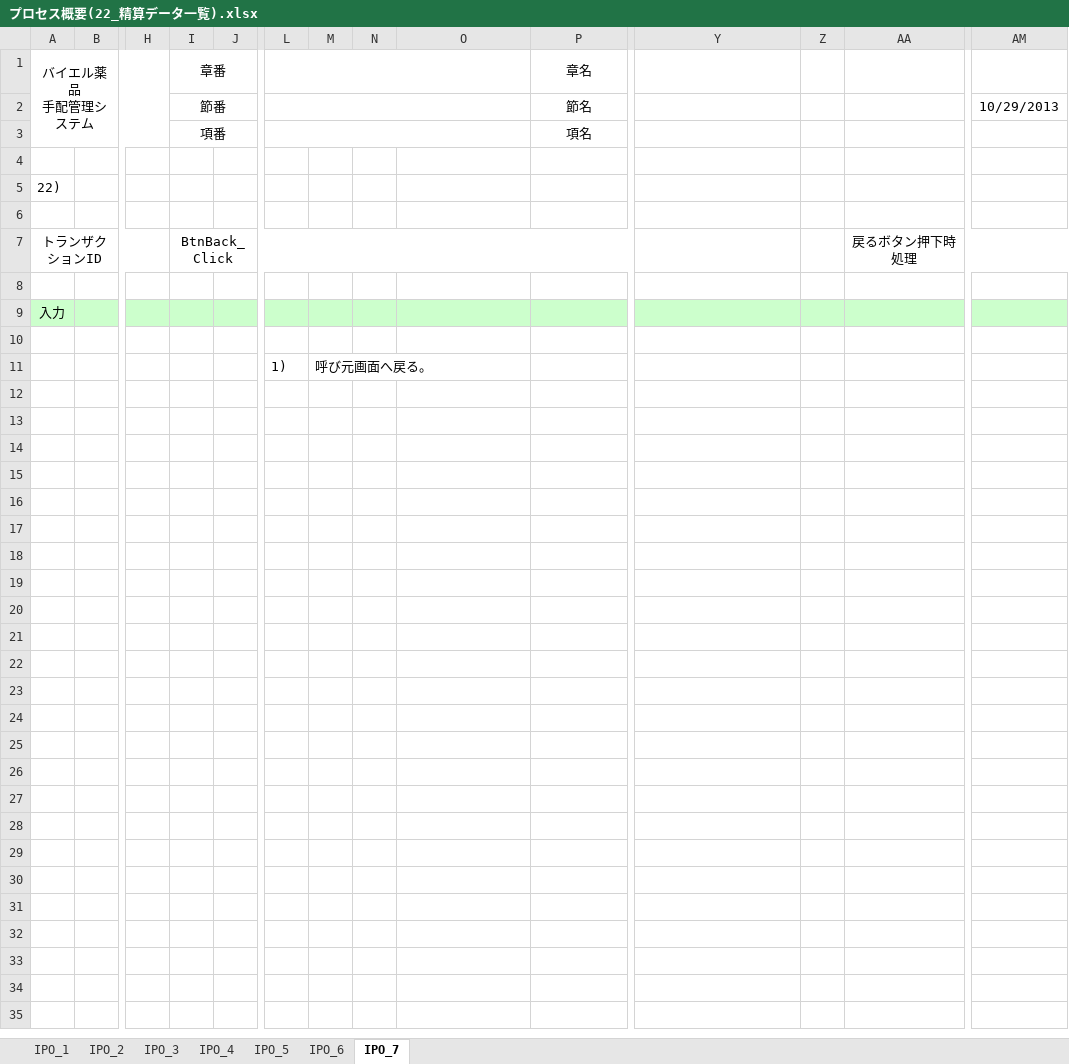
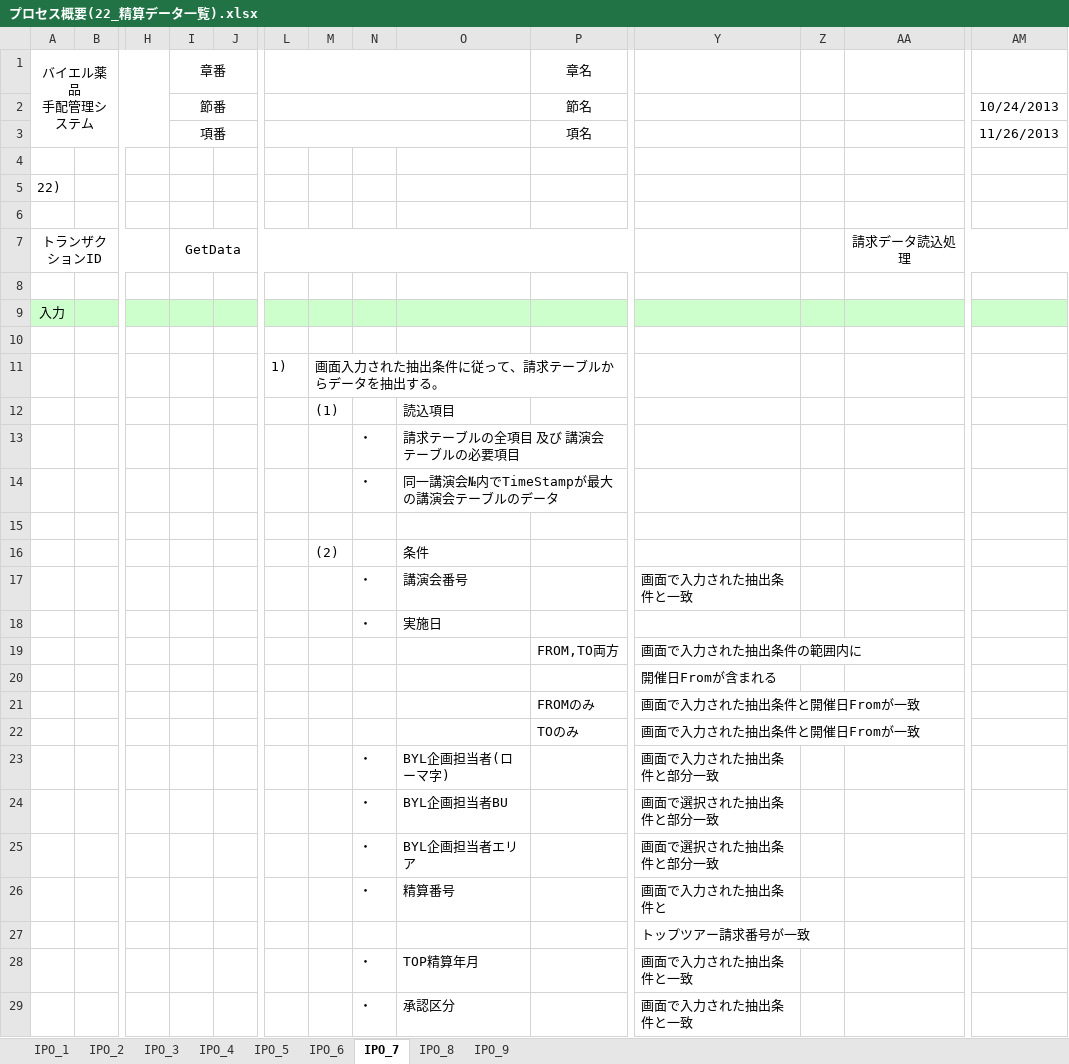
Before and after one commit to MakoYamada/pj_monolith, an Excel workbook: 20 開発資料/03.詳細設計/プロセス概要(22_精算データ一覧).xlsx, sheet IPO_7, drawn as a sheet; only a part is shown, gaps mark what is left out; values as stored, in another font and other column widths than the file's, no borders; charts and pictures not drawn; addresses are those after the commit; rows hold the shown columns only; the diff covers the shown part only; the diff names each change by its address in the sheet, - before the commit and + after, or states it on an @@ line.

```diff
--- a/20 開発資料/03.詳細設計/プロセス概要(22_精算データ一覧).xlsx (sheet IPO_7)
+++ b/20 開発資料/03.詳細設計/プロセス概要(22_精算データ一覧).xlsx (sheet IPO_7)
+sheet tab: IPO_8
+sheet tab: IPO_9
-AM2: 10/29/2013
+AM2: 10/24/2013
-AM3: (empty)
+AM3: 11/26/2013
-I7: BtnBack_Click
+I7: GetData
-AA7: 戻るボタン押下時処理
+AA7: 請求データ読込処理
+row 11:  |  |  |  |  | 1) | 画面入力された抽出条件に従って、請求テーブルからデータを抽出する。
+row 12:  |  |  |  |  |  | (1) |  | 読込項目
+row 13:  |  |  |  |  |  |  | ・ | 請求テーブルの全項目 及び 講演会テーブルの必要項目
+row 14:  |  |  |  |  |  |  | ・ | 同一講演会№内でTimeStampが最大の講演会テーブルのデータ
-row 15:  |  |  |  |  | 1) | 呼び元画面へ戻る。
+row 15: (empty)
+row 16:  |  |  |  |  |  | (2) |  | 条件
+row 17:  |  |  |  |  |  |  | ・ | 講演会番号 |  | 画面で入力された抽出条件と一致
+row 18:  |  |  |  |  |  |  | ・ | 実施日
+row 19:  |  |  |  |  |  |  |  |  | FROM,TO両方 | 画面で入力された抽出条件の範囲内に
+row 20:  |  |  |  |  |  |  |  |  |  | 開催日Fromが含まれる
+row 21:  |  |  |  |  |  |  |  |  | FROMのみ | 画面で入力された抽出条件と開催日Fromが一致
+row 22:  |  |  |  |  |  |  |  |  | TOのみ | 画面で入力された抽出条件と開催日Fromが一致
+row 23:  |  |  |  |  |  |  | ・ | BYL企画担当者(ローマ字) |  | 画面で入力された抽出条件と部分一致
+row 24:  |  |  |  |  |  |  | ・ | BYL企画担当者BU |  | 画面で選択された抽出条件と部分一致
+row 25:  |  |  |  |  |  |  | ・ | BYL企画担当者エリア |  | 画面で選択された抽出条件と部分一致
+row 26:  |  |  |  |  |  |  | ・ | 精算番号 |  | 画面で入力された抽出条件と
+row 27:  |  |  |  |  |  |  |  |  |  | トップツアー請求番号が一致
+row 28:  |  |  |  |  |  |  | ・ | TOP精算年月 |  | 画面で入力された抽出条件と一致
+row 29:  |  |  |  |  |  |  | ・ | 承認区分 |  | 画面で入力された抽出条件と一致
```
Also changed, not shown: 6 added rows elsewhere in this sheet, sheet IPO_4, sheet IPO_1, sheet IPO_5, sheet IPO_6, sheet IPO_3, sheet IPO_2, charts or pictures, 1 other file.
